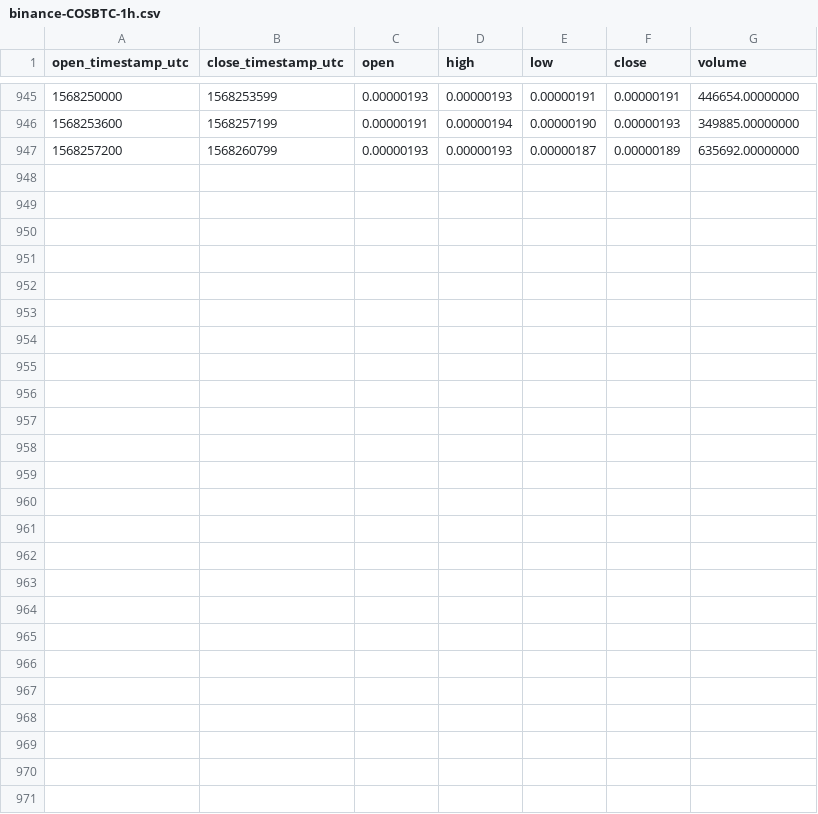
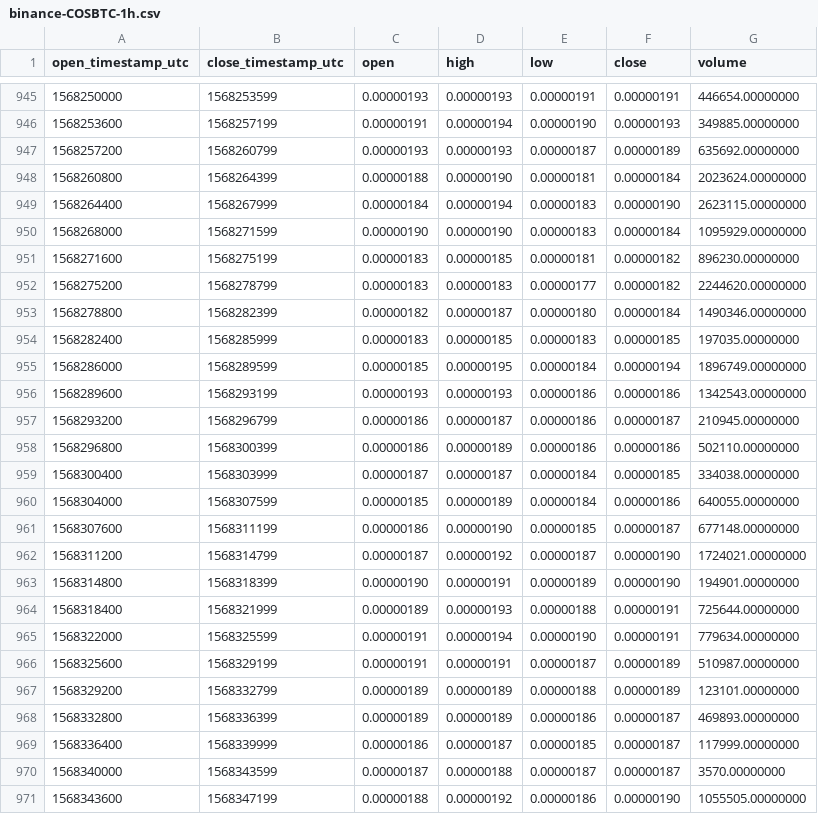
Before and after one commit to cryptobigbro/binance-COSBTC, a CSV file: binance-COSBTC-1h.csv, drawn as a sheet; only a part is shown, gaps mark what is left out; the diff names each change by its address in the sheet, - before the commit and + after, or states it on an @@ line.

Commit message:
Update OHLCV data.

```diff
--- a/binance-COSBTC-1h.csv
+++ b/binance-COSBTC-1h.csv
+row 948: 1568260800 | 1568264399 | 0.00000188 | 0.00000190 | 0.00000181 | 0.00000184 | 2023624.00000000
+row 949: 1568264400 | 1568267999 | 0.00000184 | 0.00000194 | 0.00000183 | 0.00000190 | 2623115.00000000
+row 950: 1568268000 | 1568271599 | 0.00000190 | 0.00000190 | 0.00000183 | 0.00000184 | 1095929.00000000
+row 951: 1568271600 | 1568275199 | 0.00000183 | 0.00000185 | 0.00000181 | 0.00000182 | 896230.00000000
+row 952: 1568275200 | 1568278799 | 0.00000183 | 0.00000183 | 0.00000177 | 0.00000182 | 2244620.00000000
+row 953: 1568278800 | 1568282399 | 0.00000182 | 0.00000187 | 0.00000180 | 0.00000184 | 1490346.00000000
+row 954: 1568282400 | 1568285999 | 0.00000183 | 0.00000185 | 0.00000183 | 0.00000185 | 197035.00000000
+row 955: 1568286000 | 1568289599 | 0.00000185 | 0.00000195 | 0.00000184 | 0.00000194 | 1896749.00000000
+row 956: 1568289600 | 1568293199 | 0.00000193 | 0.00000193 | 0.00000186 | 0.00000186 | 1342543.00000000
+row 957: 1568293200 | 1568296799 | 0.00000186 | 0.00000187 | 0.00000186 | 0.00000187 | 210945.00000000
+row 958: 1568296800 | 1568300399 | 0.00000186 | 0.00000189 | 0.00000186 | 0.00000186 | 502110.00000000
+row 959: 1568300400 | 1568303999 | 0.00000187 | 0.00000187 | 0.00000184 | 0.00000185 | 334038.00000000
+row 960: 1568304000 | 1568307599 | 0.00000185 | 0.00000189 | 0.00000184 | 0.00000186 | 640055.00000000
+row 961: 1568307600 | 1568311199 | 0.00000186 | 0.00000190 | 0.00000185 | 0.00000187 | 677148.00000000
+row 962: 1568311200 | 1568314799 | 0.00000187 | 0.00000192 | 0.00000187 | 0.00000190 | 1724021.00000000
+row 963: 1568314800 | 1568318399 | 0.00000190 | 0.00000191 | 0.00000189 | 0.00000190 | 194901.00000000
+row 964: 1568318400 | 1568321999 | 0.00000189 | 0.00000193 | 0.00000188 | 0.00000191 | 725644.00000000
+row 965: 1568322000 | 1568325599 | 0.00000191 | 0.00000194 | 0.00000190 | 0.00000191 | 779634.00000000
+row 966: 1568325600 | 1568329199 | 0.00000191 | 0.00000191 | 0.00000187 | 0.00000189 | 510987.00000000
+row 967: 1568329200 | 1568332799 | 0.00000189 | 0.00000189 | 0.00000188 | 0.00000189 | 123101.00000000
+row 968: 1568332800 | 1568336399 | 0.00000189 | 0.00000189 | 0.00000186 | 0.00000187 | 469893.00000000
+row 969: 1568336400 | 1568339999 | 0.00000186 | 0.00000187 | 0.00000185 | 0.00000187 | 117999.00000000
+row 970: 1568340000 | 1568343599 | 0.00000187 | 0.00000188 | 0.00000187 | 0.00000187 | 3570.00000000
+row 971: 1568343600 | 1568347199 | 0.00000188 | 0.00000192 | 0.00000186 | 0.00000190 | 1055505.00000000
```
Also changed, not shown: binance-COSBTC-1d.csv.
